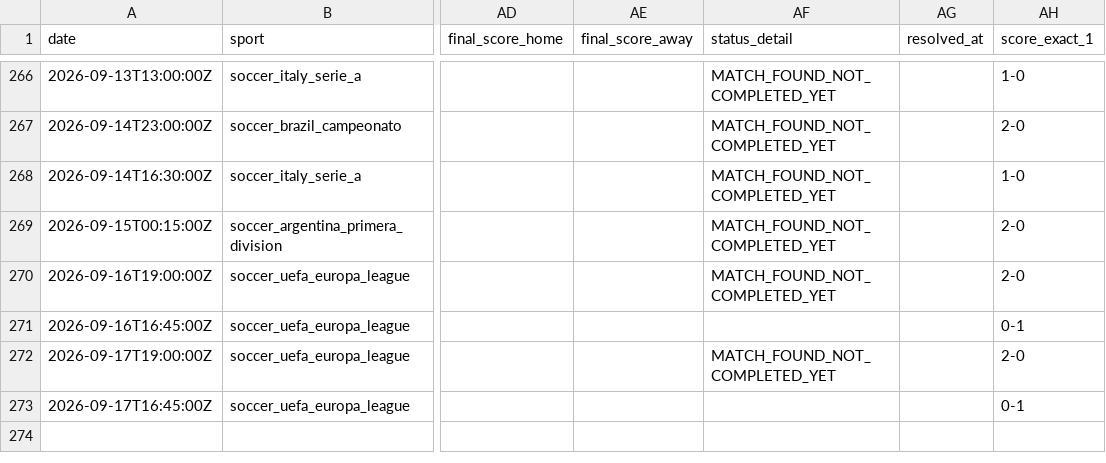
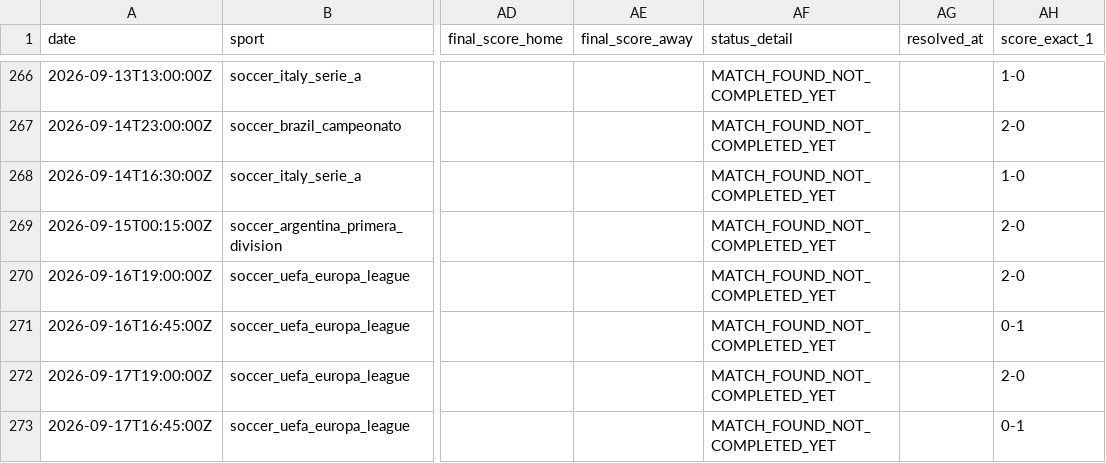
Before and after one commit to lazered543/ParisSportifs_IA_Ultime, a CSV file: tracking_results.csv, drawn as a sheet; only a part is shown, gaps mark what is left out; the diff covers the shown part only; the diff names each change by its address in the sheet, - before the commit and + after, or states it on an @@ line.

```diff
--- a/tracking_results.csv
+++ b/tracking_results.csv
-AF271 (status_detail): (empty)
+AF271 (status_detail): MATCH_FOUND_NOT_COMPLETED_YET
-AF273 (status_detail): (empty)
+AF273 (status_detail): MATCH_FOUND_NOT_COMPLETED_YET
```
Also changed, not shown: 2 added rows and 21 edited cells elsewhere in this file, data/predictions/value_bets_today.csv, data/processed/upcoming_odds.csv, 1 other file.
